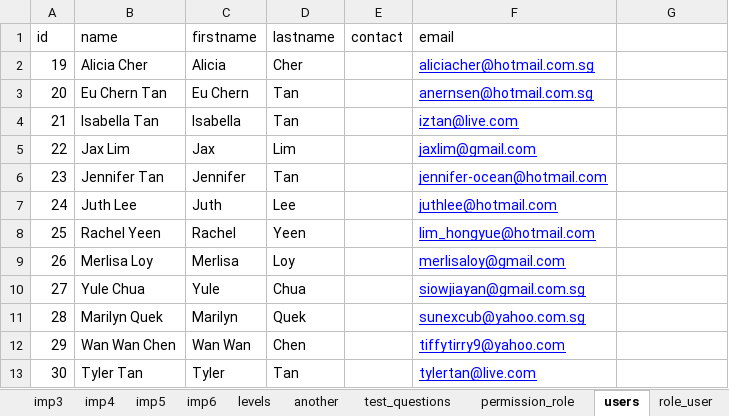
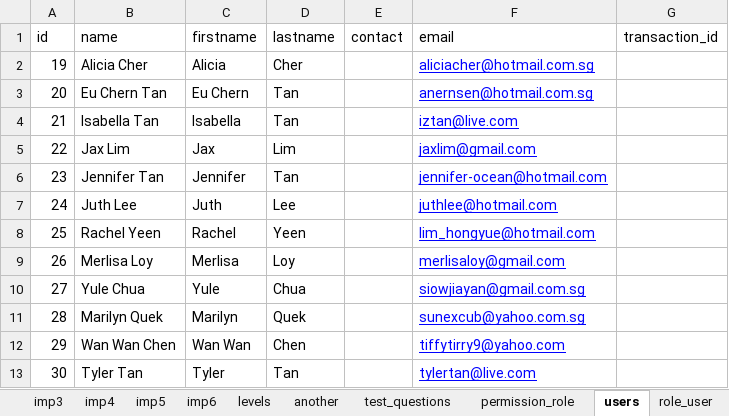
Before and after one commit to 2ppaamm/apiprod, an Excel workbook: public/questions.xlsx, sheet users, drawn as a sheet; values as stored, in another font and other column widths than the file's, no borders; the diff names each change by its address in the sheet, - before the commit and + after, or states it on an @@ line.

```diff
--- a/public/questions.xlsx (sheet users)
+++ b/public/questions.xlsx (sheet users)
-G1: (empty)
+G1: transaction_id
```
Also changed, not shown: sheet imp2, sheet field_user, sheet test_user.
